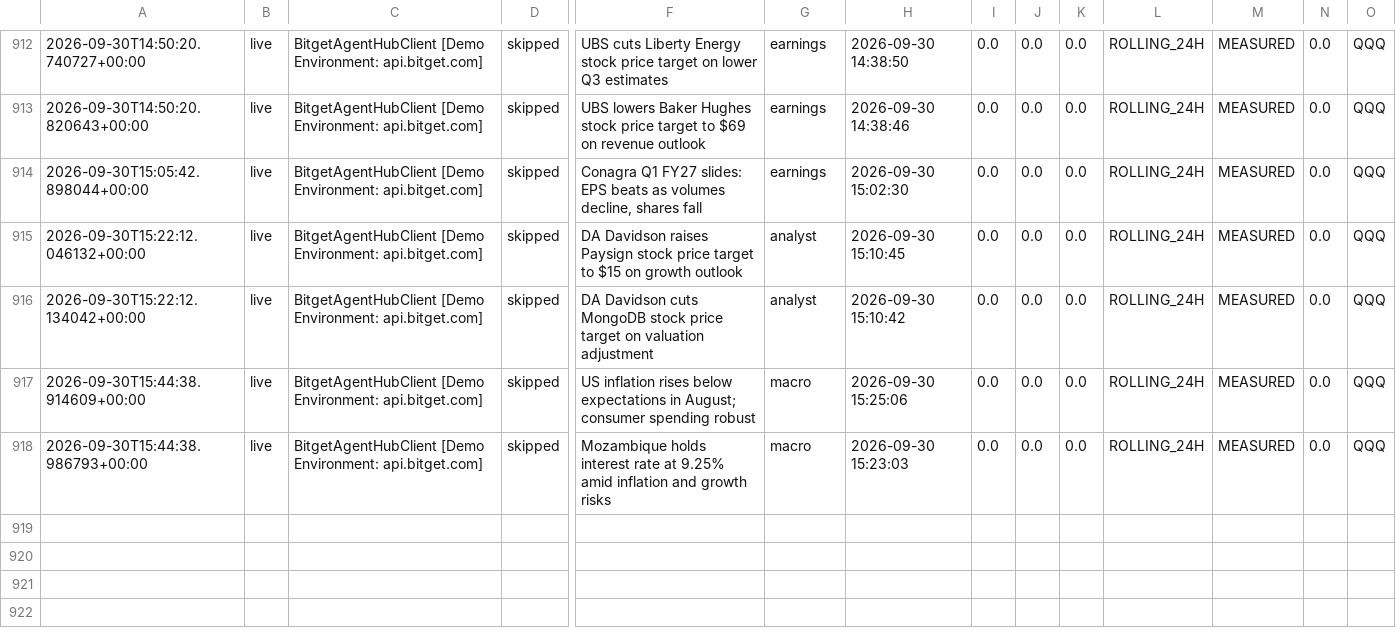
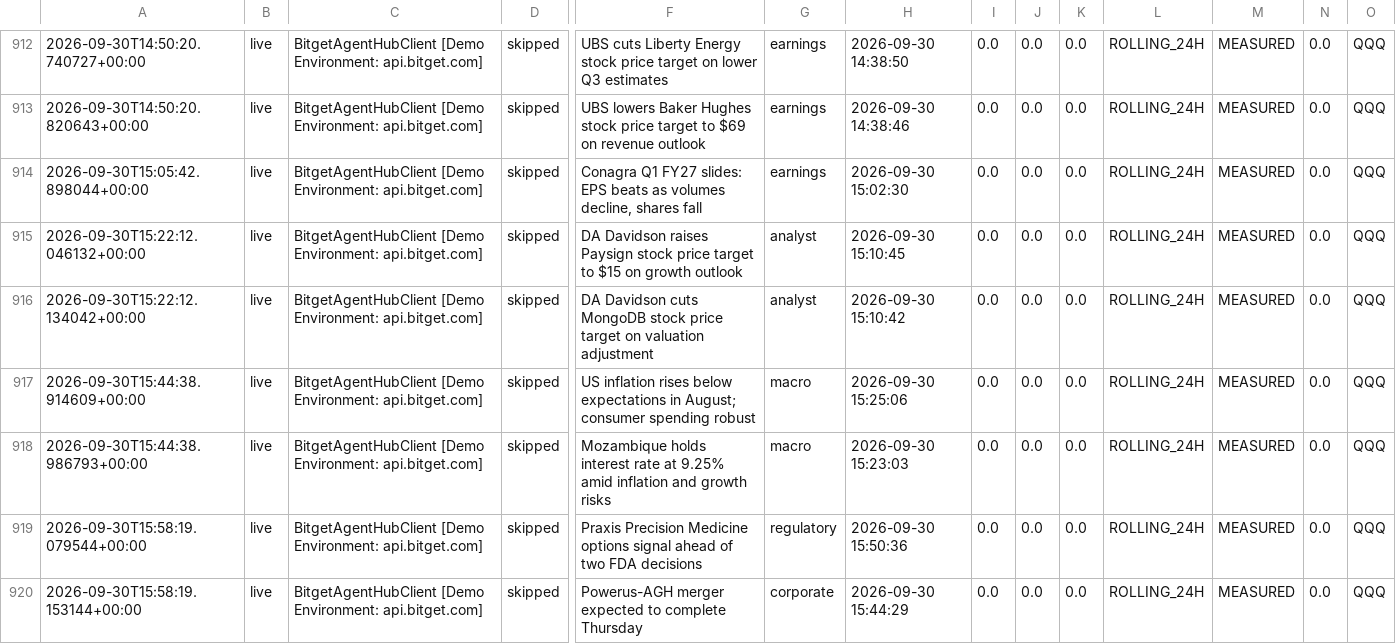
Before and after one commit to 0xSheriff/afterhours-sentinel, a CSV file: logs/sentinel_trades.csv, drawn as a sheet; only a part is shown, gaps mark what is left out; rows hold the shown columns only; the diff names each change by its address in the sheet, - before the commit and + after, or states it on an @@ line.

Commit message:
telemetry: sync live trade records (909 records)

```diff
--- a/logs/sentinel_trades.csv
+++ b/logs/sentinel_trades.csv
+row 919: 2026-09-30T15:58:19.079544+00:00 | live | BitgetAgentHubClient [Demo Environment: api.bitget.com] | skipped | Praxis Precision Medicine options signal ahead of two FDA decisions | regulatory | 2026-09-30 15:50:36 | 0.0 | 0.0 | 0.0 | ROLLING_24H | MEASURED | 0.0 | QQQ
+row 920: 2026-09-30T15:58:19.153144+00:00 | live | BitgetAgentHubClient [Demo Environment: api.bitget.com] | skipped | Powerus-AGH merger expected to complete Thursday | corporate | 2026-09-30 15:44:29 | 0.0 | 0.0 | 0.0 | ROLLING_24H | MEASURED | 0.0 | QQQ
```
Also changed, not shown: 3 other files.
